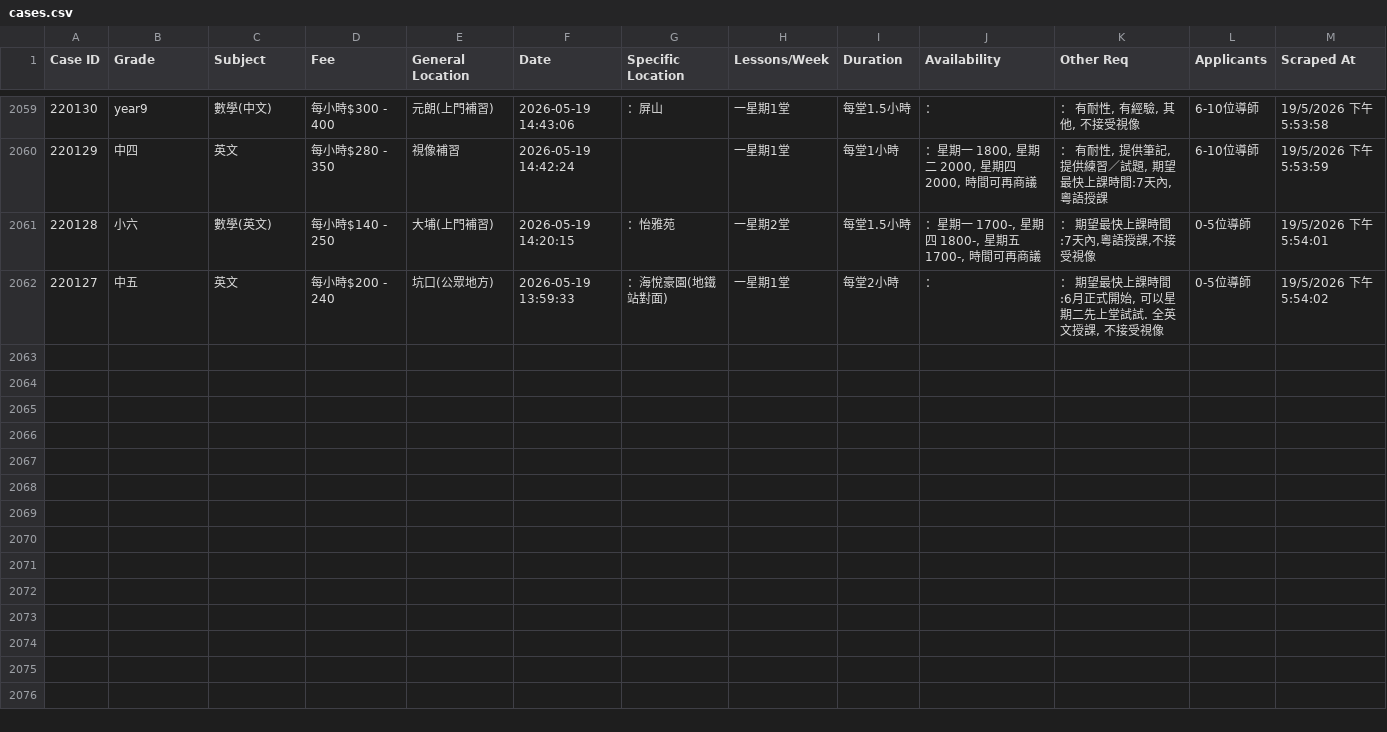
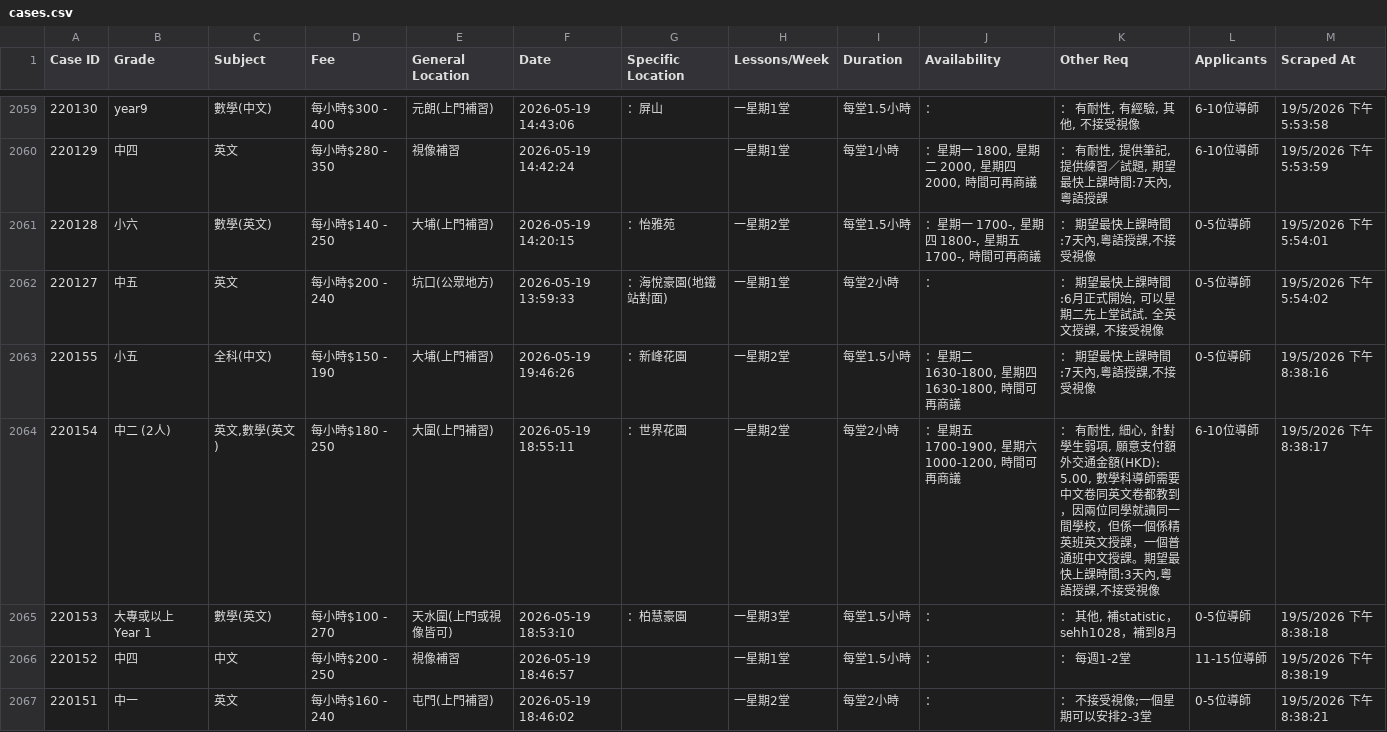
Before and after one commit to leighapollo277-coder/tutorcircle-scraper, a CSV file: cases.csv, drawn as a sheet; only a part is shown, gaps mark what is left out; the diff covers the shown part only; the diff names each change by its address in the sheet, - before the commit and + after, or states it on an @@ line.

Commit message:
Auto-update: New TutorCircle cases [skip ci]

```diff
--- a/cases.csv
+++ b/cases.csv
+row 2063: 220155 | 小五 | 全科(中文) | 每小時$150 - 190 | 大埔(上門補習) | 2026-05-19 19:46:26 | ：新峰花園 | 一星期2堂 | 每堂1.5小時 | ：星期二 1630-1800, 星期四 1630-1800, 時間可再商議 | ： 期望最快上課時間:7天內,粵語授課,不接受視像 | 0-5位導師 | 19/5/2026 下午8:38:16
+row 2064: 220154 | 中二 (2人) | 英文,數學(英文) | 每小時$180 - 250 | 大圍(上門補習) | 2026-05-19 18:55:11 | ：世界花園 | 一星期2堂 | 每堂2小時 | ：星期五 1700-1900, 星期六 1000-1200, 時間可再商議 | ： 有耐性, 細心, 針對學生弱項, 願意支付額外交通金額(HKD): 5.00, 數學科導師需要中文卷同英文卷都教到，因兩位同學就讀同一間學校，但係一個係精英班英文授課，一個普通班中文授課。期望最快上課時間:3天內,粵語授課,不接受視像 | 6-10位導師 | 19/5/2026 下午8:38:17
+row 2065: 220153 | 大專或以上 Year 1 | 數學(英文) | 每小時$100 - 270 | 天水圍(上門或視像皆可) | 2026-05-19 18:53:10 | ：柏慧豪園 | 一星期3堂 | 每堂1.5小時 | ： | ： 其他, 補statistic，sehh1028，補到8月 | 0-5位導師 | 19/5/2026 下午8:38:18
+row 2066: 220152 | 中四 | 中文 | 每小時$200 - 250 | 視像補習 | 2026-05-19 18:46:57 |  | 一星期1堂 | 每堂1.5小時 | ： | ： 每週1-2堂 | 11-15位導師 | 19/5/2026 下午8:38:19
+row 2067: 220151 | 中一 | 英文 | 每小時$160 - 240 | 屯門(上門補習) | 2026-05-19 18:46:02 |  | 一星期2堂 | 每堂2小時 | ： | ： 不接受視像;一個星期可以安排2-3堂 | 0-5位導師 | 19/5/2026 下午8:38:21
```
Also changed, not shown: 4 added rows elsewhere in this file.
